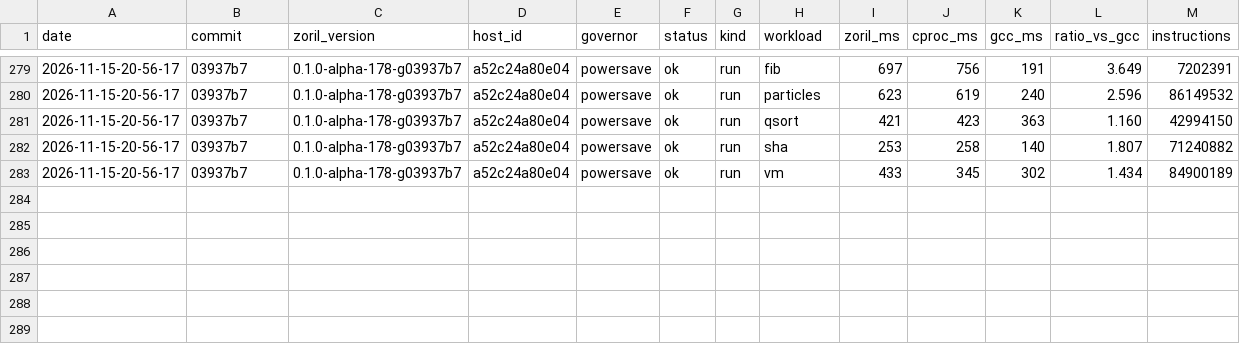
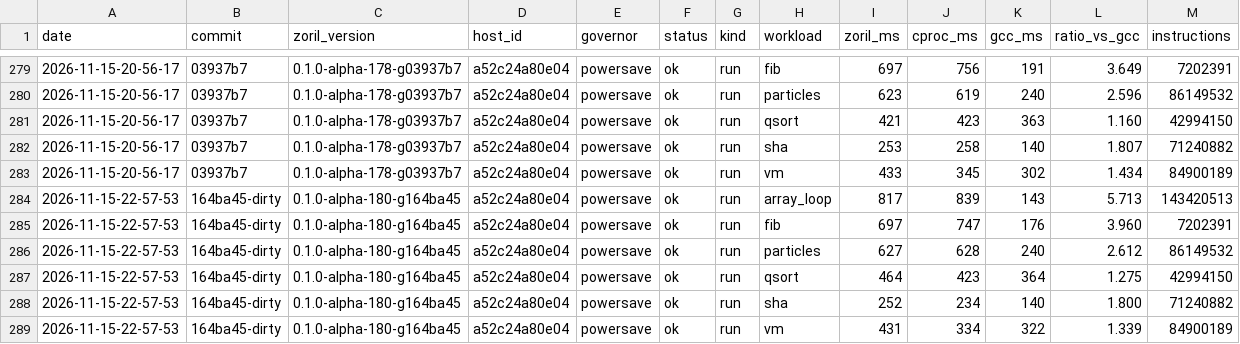
Before and after one commit to engenforge/zoril, a TSV file: runtime_history.tsv, drawn as a sheet; only a part is shown, gaps mark what is left out; the diff names each change by its address in the sheet, - before the commit and + after, or states it on an @@ line.

Commit message:
a52c24a80e04 164ba45-dirty: runtime

```diff
--- a/runtime_history.tsv
+++ b/runtime_history.tsv
+row 284: 2026-11-15-22-57-53 | 164ba45-dirty | 0.1.0-alpha-180-g164ba45 | a52c24a80e04 | powersave | ok | run | array_loop | 817 | 839 | 143 | 5.713 | 143420513
+row 285: 2026-11-15-22-57-53 | 164ba45-dirty | 0.1.0-alpha-180-g164ba45 | a52c24a80e04 | powersave | ok | run | fib | 697 | 747 | 176 | 3.960 | 7202391
+row 286: 2026-11-15-22-57-53 | 164ba45-dirty | 0.1.0-alpha-180-g164ba45 | a52c24a80e04 | powersave | ok | run | particles | 627 | 628 | 240 | 2.612 | 86149532
+row 287: 2026-11-15-22-57-53 | 164ba45-dirty | 0.1.0-alpha-180-g164ba45 | a52c24a80e04 | powersave | ok | run | qsort | 464 | 423 | 364 | 1.275 | 42994150
+row 288: 2026-11-15-22-57-53 | 164ba45-dirty | 0.1.0-alpha-180-g164ba45 | a52c24a80e04 | powersave | ok | run | sha | 252 | 234 | 140 | 1.800 | 71240882
+row 289: 2026-11-15-22-57-53 | 164ba45-dirty | 0.1.0-alpha-180-g164ba45 | a52c24a80e04 | powersave | ok | run | vm | 431 | 334 | 322 | 1.339 | 84900189
```
